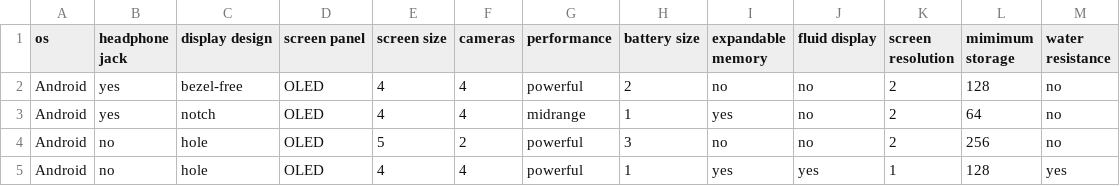
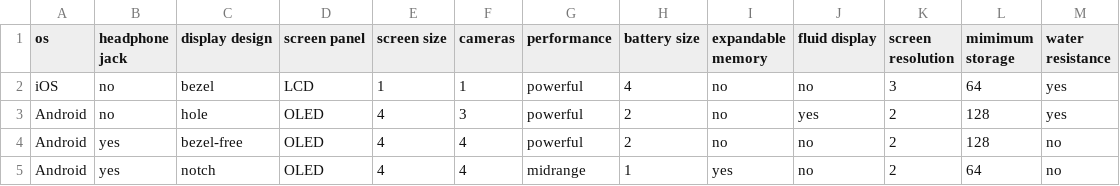
Before and after one commit to Glitched519/Find_a_Phone, a CSV file: CSV/PhoneSpecs.csv, drawn as a sheet; only a part is shown; the shorter side is filled out with more unchanged rows.

Commit message:
Added iPhone SE (2020) and OnePlus 8.

```diff
--- a/CSV/PhoneSpecs.csv
+++ b/CSV/PhoneSpecs.csv
@@ -1,2 +1,4 @@
 os,headphone jack,display design,screen panel,screen size,cameras,performance,battery size,expandable memory,fluid display,screen resolution,mimimum storage,water resistance
+iOS,no,bezel,LCD,1,1,powerful,4,no,no,3,64,yes
+Android,no,hole,OLED,4,3,powerful,2,no,yes,2,128,yes
 Android,yes,bezel-free,OLED,4,4,powerful,2,no,no,2,128,no
```
Also changed, not shown: CSV/names.csv, 3 other files.
